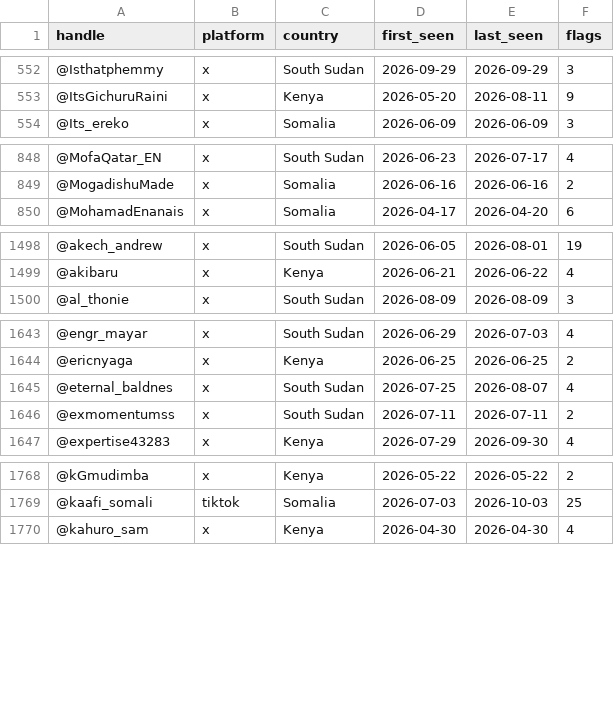
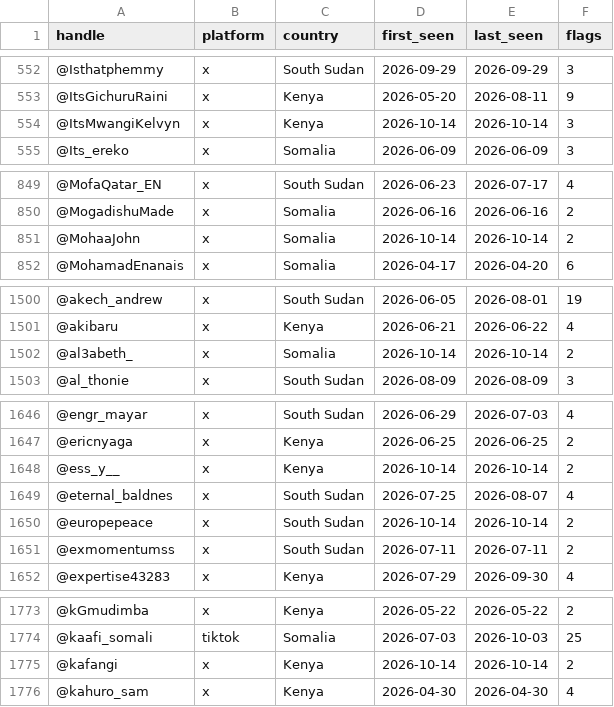
Before and after one commit to KSvend/IRIS, a CSV file: monitoring/autolearn/toxic_handles.csv, drawn as a sheet; only a part is shown, gaps mark what is left out; the diff covers the shown part only; the diff names each change by its address in the sheet, - before the commit and + after, or states it on an @@ line.

```diff
--- a/monitoring/autolearn/toxic_handles.csv
+++ b/monitoring/autolearn/toxic_handles.csv
+row 554: @ItsMwangiKelvyn | x | Kenya | 2026-10-14 | 2026-10-14 | 3
+row 851: @MohaaJohn | x | Somalia | 2026-10-14 | 2026-10-14 | 2
+row 1502: @al3abeth_ | x | Somalia | 2026-10-14 | 2026-10-14 | 2
+row 1648: @ess_y__ | x | Kenya | 2026-10-14 | 2026-10-14 | 2
+row 1650: @europepeace | x | South Sudan | 2026-10-14 | 2026-10-14 | 2
+row 1775: @kafangi | x | Kenya | 2026-10-14 | 2026-10-14 | 2
```
Also changed, not shown: 1 added row and 17 edited cells elsewhere in this file, monitoring/autolearn/learned_keywords_hs.csv, monitoring/autolearn/narrative_discoveries.csv, 7 other files.
